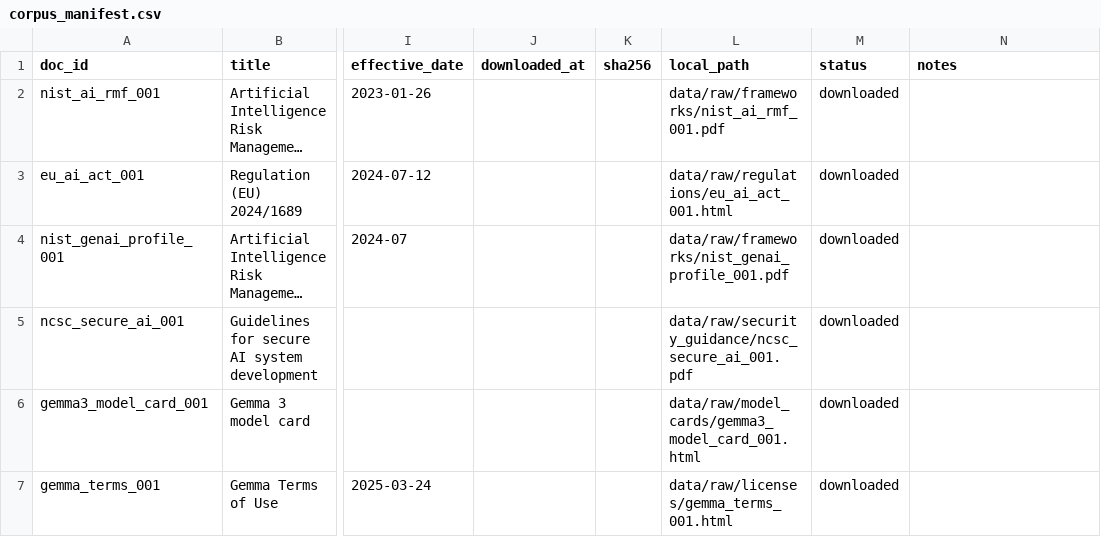
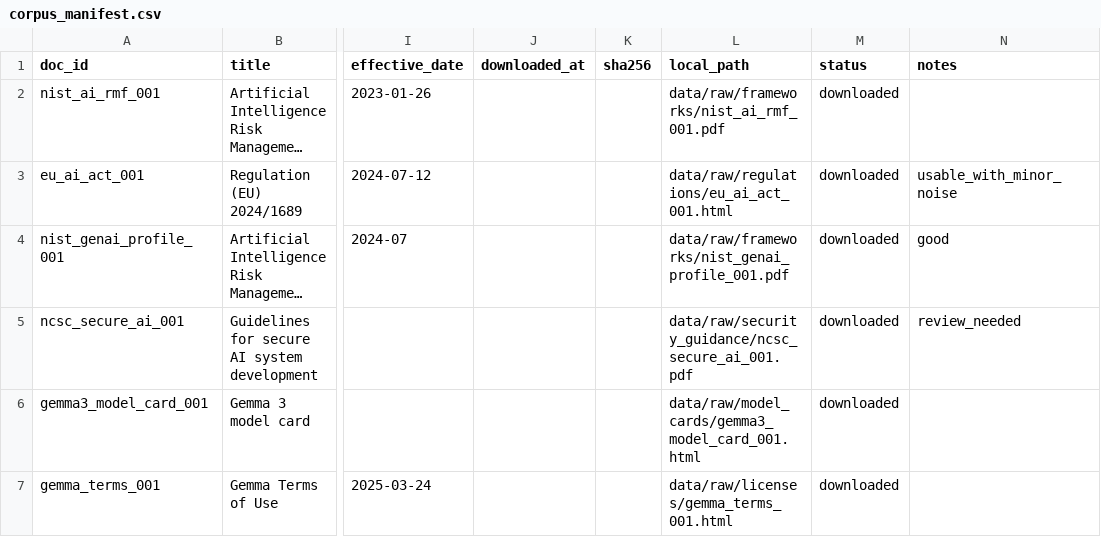
Before and after one commit to Ankit9424-prog/AI-governance-and-open-model-compliance, a CSV file: data/manifests/corpus_manifest.csv, drawn as a sheet; only a part is shown, gaps mark what is left out; long unchanged cells end in …; the diff names each change by its address in the sheet, - before the commit and + after, or states it on an @@ line.

```diff
--- a/data/manifests/corpus_manifest.csv
+++ b/data/manifests/corpus_manifest.csv
-N3 (notes): (empty)
+N3 (notes): usable_with_minor_noise
-N4 (notes): (empty)
+N4 (notes): good
-N5 (notes): (empty)
+N5 (notes): review_needed
```
Also changed, not shown: 4 other files.
